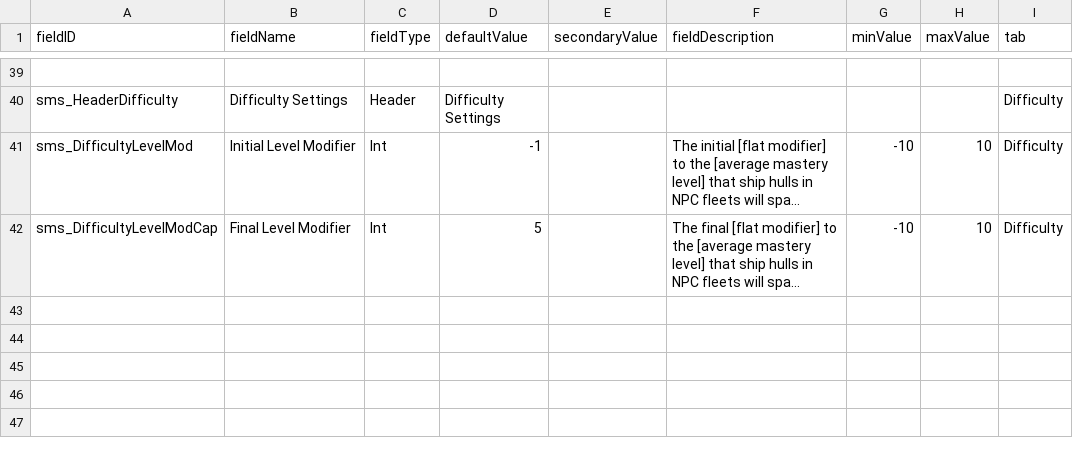
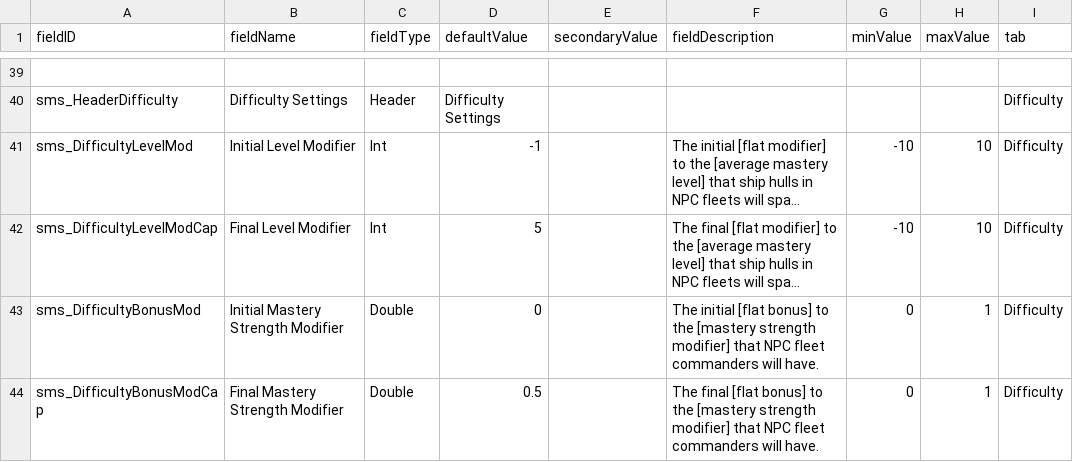
Before and after one commit to qcwxezda/Starsector-Ship-Mastery-System, a CSV file: data/config/LunaSettings.csv, drawn as a sheet; only a part is shown, gaps mark what is left out; long unchanged cells end in …; the diff names each change by its address in the sheet, - before the commit and + after, or states it on an @@ line.

Commit message:
add option to use SP when building in S-mods, add NPC mastery strength setting

```diff
--- a/data/config/LunaSettings.csv
+++ b/data/config/LunaSettings.csv
+row 43: sms_DifficultyBonusMod | Initial Mastery Strength Modifier | Double | 0 |  | The initial [flat bonus] to the [mastery strength modifier] that NPC fleet commanders will have. | 0 | 1 | Difficulty
+row 44: sms_DifficultyBonusModCap | Final Mastery Strength Modifier | Double | 0.5 |  | The final [flat bonus] to the [mastery strength modifier] that NPC fleet commanders will have. | 0 | 1 | Difficulty
```
Also changed, not shown: 13 other files.
